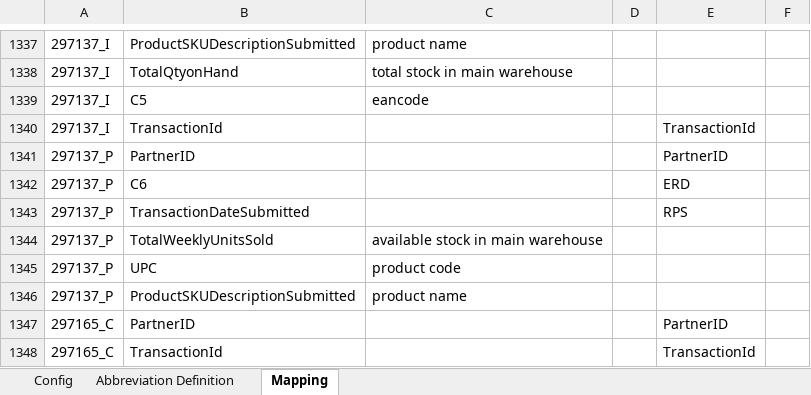
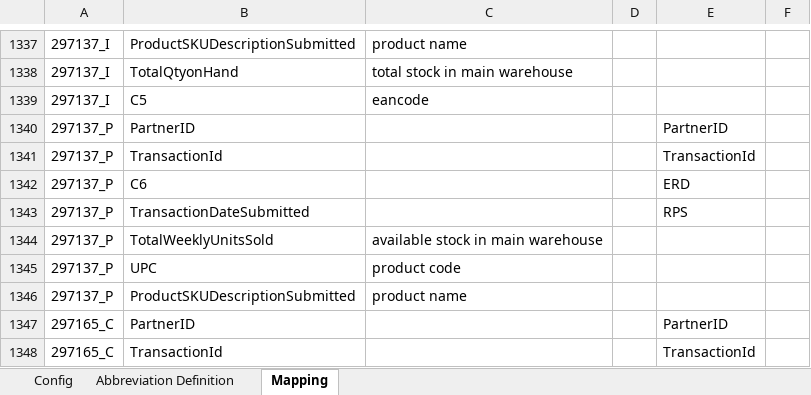
Before and after one commit to alernkn247/PartnerConfiguration, an Excel workbook: PartnerMasterConfiguration.xlsx, sheet Mapping, drawn as a sheet; only a part is shown, gaps mark what is left out; values as stored, in another font and other column widths than the file's, no borders; conditional formats not drawn; removed rows and columns are numbered as before the commit, all else as after; the diff names each change by its address in the sheet, - before the commit and + after, or states it on an @@ line.

```diff
--- a/PartnerMasterConfiguration.xlsx (sheet Mapping)
+++ b/PartnerMasterConfiguration.xlsx (sheet Mapping)
-row 1340: 297137_I | TransactionId |  |  | TransactionId
+row 1341: 297137_P | TransactionId |  |  | TransactionId
```
Also changed, not shown: sheet Config.
